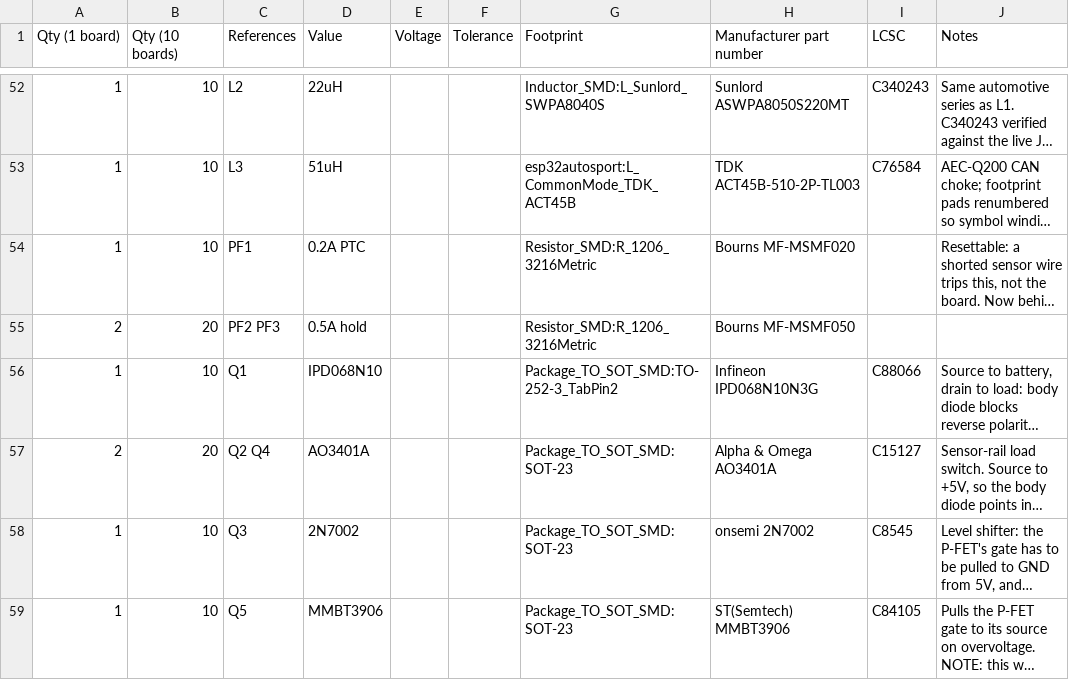
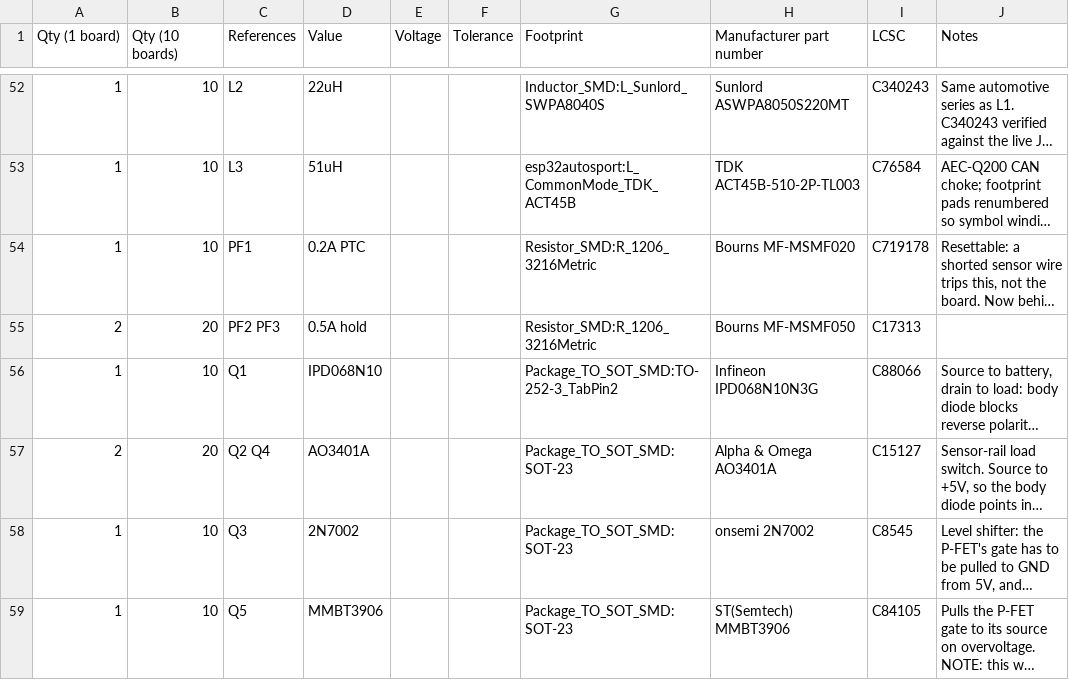
Before and after one commit to MrBlahhhh/esp32-autosport, a CSV file: bom.csv, drawn as a sheet; only a part is shown, gaps mark what is left out; long unchanged cells end in …; the diff covers the shown part only; the diff names each change by its address in the sheet, - before the commit and + after, or states it on an @@ line.

```diff
--- a/bom.csv
+++ b/bom.csv
-I54 (LCSC): (empty)
+I54 (LCSC): C719178
-I55 (LCSC): (empty)
+I55 (LCSC): C17313
```
Also changed, not shown: 6 edited cells elsewhere in this file, fab/bom.csv, fab/positions.csv, 20 other files.
